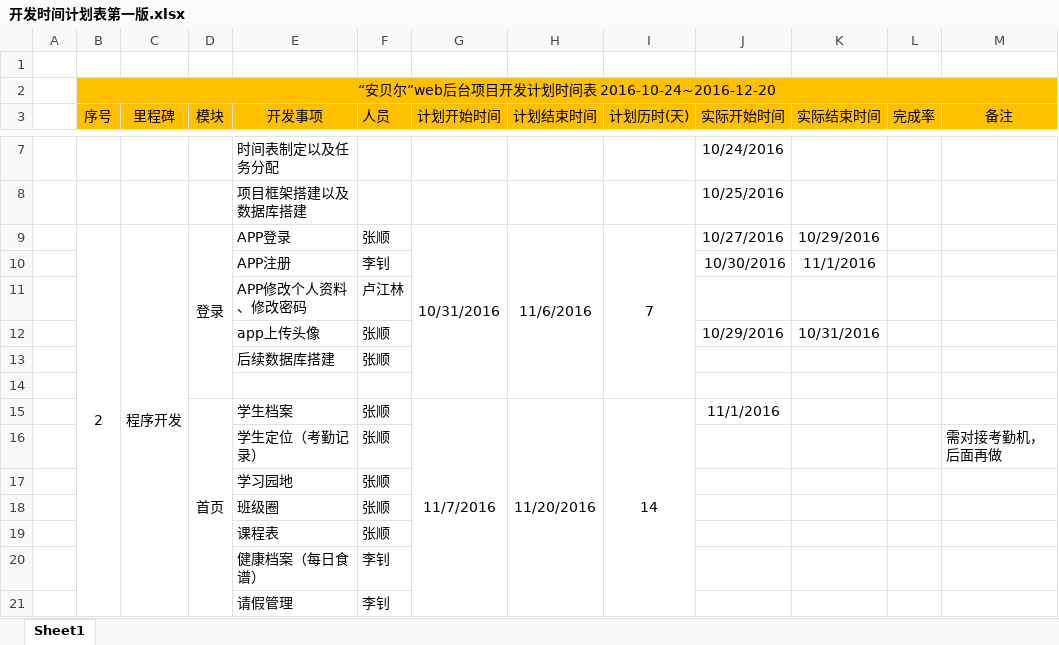
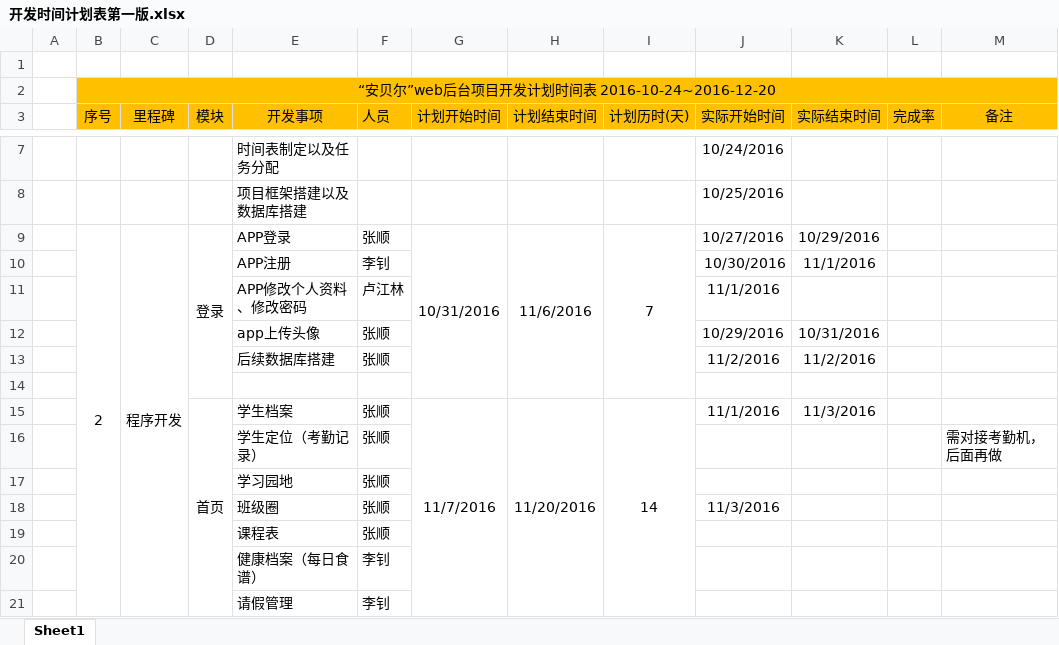
Before and after one commit to ZS1994/ABE, an Excel workbook: 开发相关文档/开发时间计划表第一版.xlsx, sheet Sheet1, drawn as a sheet; only a part is shown, gaps mark what is left out; values as stored, in another font and other column widths than the file's, no borders; the diff names each change by its address in the sheet, - before the commit and + after, or states it on an @@ line.

```diff
--- a/开发相关文档/开发时间计划表第一版.xlsx (sheet Sheet1)
+++ b/开发相关文档/开发时间计划表第一版.xlsx (sheet Sheet1)
-J11 (实际开始时间): (empty)
+J11 (实际开始时间): 11/1/2016
-J13 (实际开始时间): (empty)
+J13 (实际开始时间): 11/2/2016
-K13 (实际结束时间): (empty)
+K13 (实际结束时间): 11/2/2016
-K15 (实际结束时间): (empty)
+K15 (实际结束时间): 11/3/2016
-J18 (实际开始时间): (empty)
+J18 (实际开始时间): 11/3/2016
```
Also changed, not shown: 数据库/数据库设计.xlsx, 30 other files.
